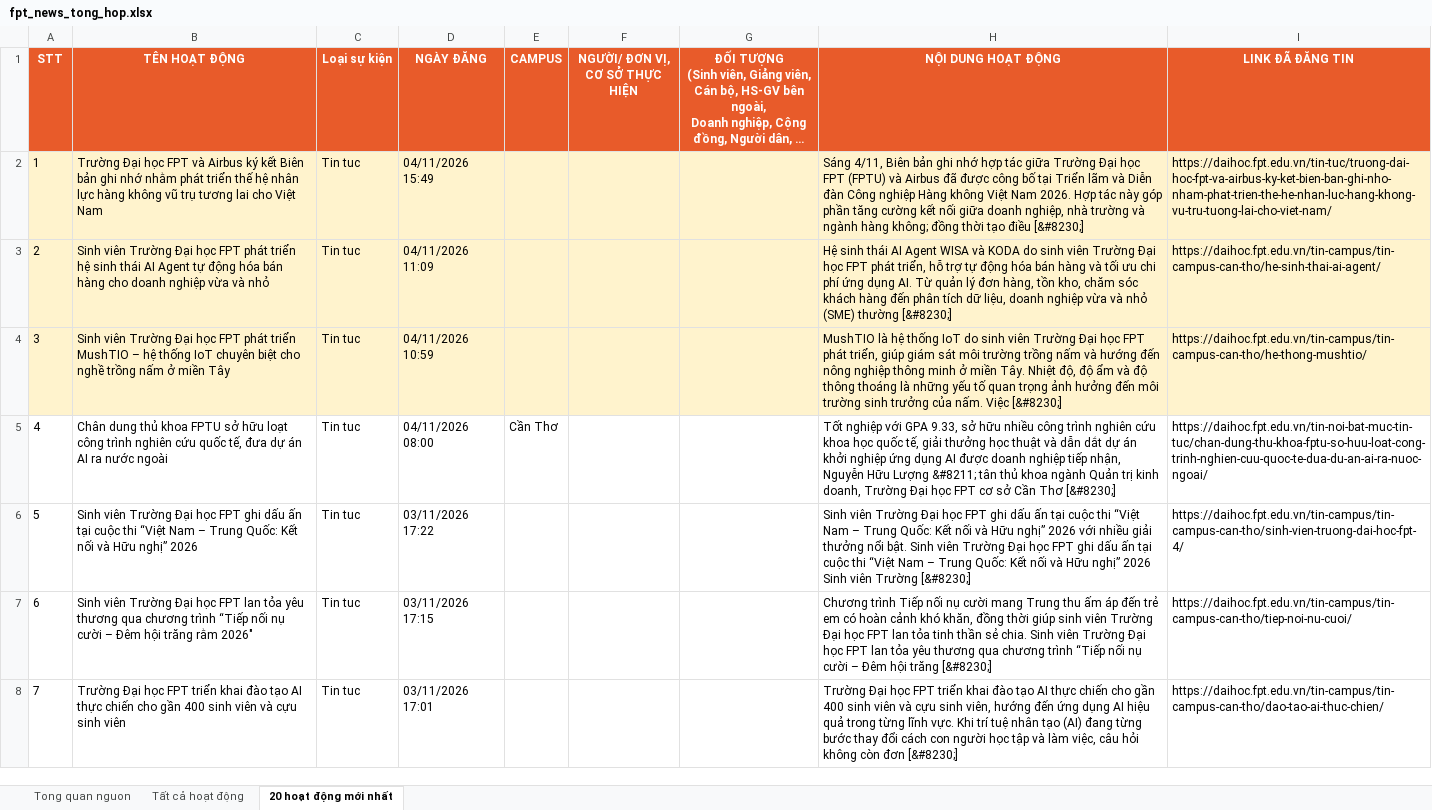
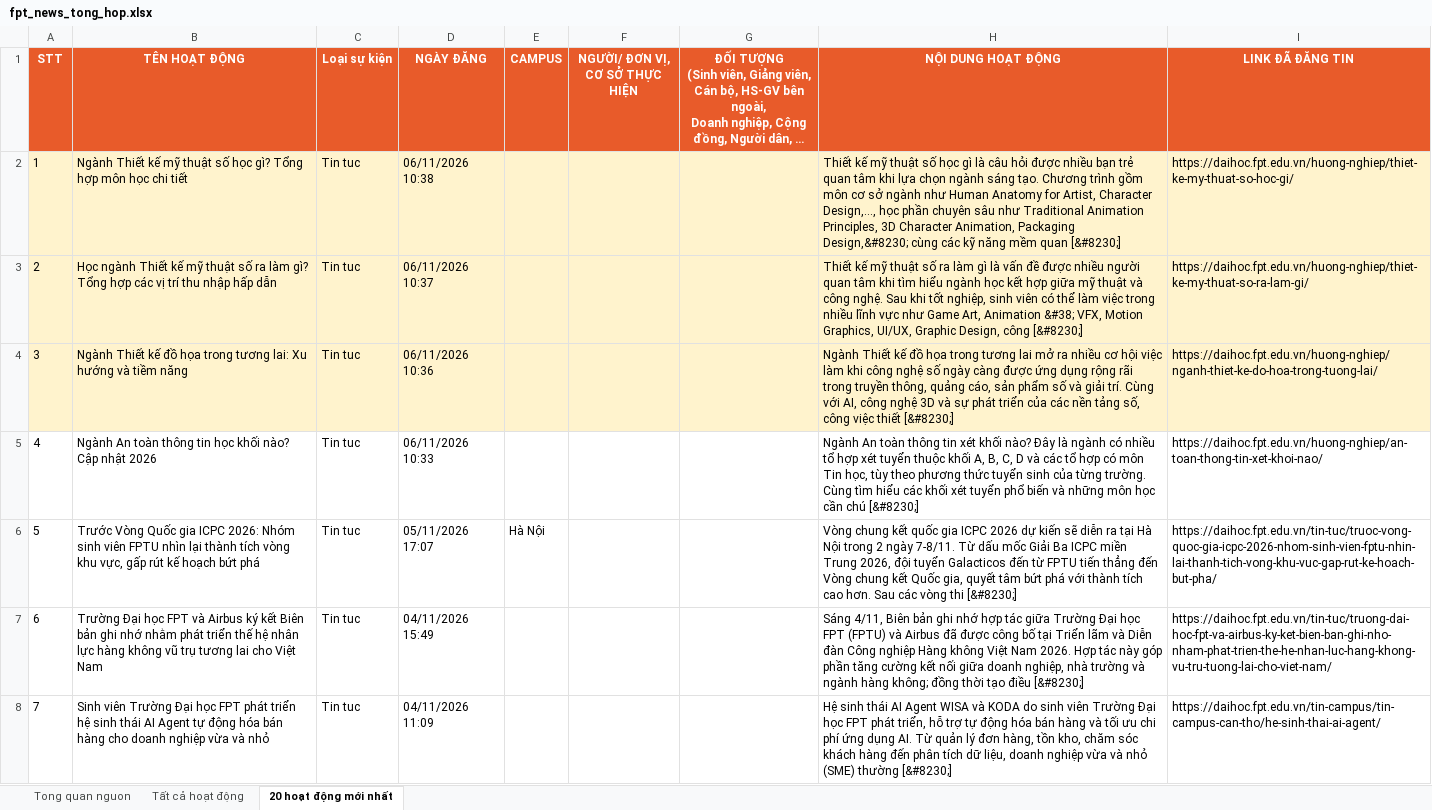
Before and after one commit to tienanh220102-boop/FacebookThing, an Excel workbook: Trang web FPT/fpt_news_tong_hop.xlsx, sheet 20 hoạt động mới nhất, drawn as a sheet; only a part is shown; long unchanged cells end in …; values as stored, in another font and other column widths than the file's, no borders; the diff covers the shown part only; the diff names each change by its address in the sheet, - before the commit and + after, or states it on an @@ line.

```diff
--- a/Trang web FPT/fpt_news_tong_hop.xlsx (sheet 20 hoạt động mới nhất)
+++ b/Trang web FPT/fpt_news_tong_hop.xlsx (sheet 20 hoạt động mới nhất)
-B2 (TÊN HOẠT ĐỘNG): Trường Đại học FPT và Airbus ký kết Biên bản ghi nhớ nhằm phát triển thế hệ nhân lực hàng không vũ trụ tương lai cho Việt Nam
+B2 (TÊN HOẠT ĐỘNG): Ngành Thiết kế mỹ thuật số học gì? Tổng hợp môn học chi tiết
-D2 (NGÀY ĐĂNG): 04/11/2026 15:49
+D2 (NGÀY ĐĂNG): 06/11/2026 10:38
-H2 (NỘI DUNG HOẠT ĐỘNG): Sáng 4/11, Biên bản ghi nhớ hợp tác giữa Trường Đại học FPT (FPTU) và Airbus đã được công bố tại Triển lãm và Diễn đàn Công nghiệp Hàng không Việt Nam 2026. Hợp tác này góp phần tăng cường kết nối giữa doanh nghiệp, nhà trường và ngành hàng không; đồng thời tạo điều [&#8230;]
+H2 (NỘI DUNG HOẠT ĐỘNG): Thiết kế mỹ thuật số học gì là câu hỏi được nhiều bạn trẻ quan tâm khi lựa chọn ngành sáng tạo. Chương trình gồm môn cơ sở ngành như Human Anatomy for Artist, Character Design,…, học phần chuyên sâu như Traditional Animation Principles, 3D Character Animation, Packaging Design,&#8230; cùng các kỹ năng mềm quan [&#8230;]
-I2 (LINK ĐÃ ĐĂNG TIN): https://daihoc.fpt.edu.vn/tin-tuc/truong-dai-hoc-fpt-va-airbus-ky-ket-bien-ban-ghi-nho-nham-phat-trien-the-he-nhan-luc-hang-khong-vu-tru-tuong-lai-cho-viet-nam/
+I2 (LINK ĐÃ ĐĂNG TIN): https://daihoc.fpt.edu.vn/huong-nghiep/thiet-ke-my-thuat-so-hoc-gi/
-B3 (TÊN HOẠT ĐỘNG): Sinh viên Trường Đại học FPT phát triển hệ sinh thái AI Agent tự động hóa bán hàng cho doanh nghiệp vừa và nhỏ
+B3 (TÊN HOẠT ĐỘNG): Học ngành Thiết kế mỹ thuật số ra làm gì? Tổng hợp các vị trí thu nhập hấp dẫn
-D3 (NGÀY ĐĂNG): 04/11/2026 11:09
+D3 (NGÀY ĐĂNG): 06/11/2026 10:37
-H3 (NỘI DUNG HOẠT ĐỘNG): Hệ sinh thái AI Agent WISA và KODA do sinh viên Trường Đại học FPT phát triển, hỗ trợ tự động hóa bán hàng và tối ưu chi phí ứng dụng AI. Từ quản lý đơn hàng, tồn kho, chăm sóc khách hàng đến phân tích dữ liệu, doanh nghiệp vừa và nhỏ (SME) thường [&#8230;]
+H3 (NỘI DUNG HOẠT ĐỘNG): Thiết kế mỹ thuật số ra làm gì là vấn đề được nhiều người quan tâm khi tìm hiểu ngành học kết hợp giữa mỹ thuật và công nghệ. Sau khi tốt nghiệp, sinh viên có thể làm việc trong nhiều lĩnh vực như Game Art, Animation &#38; VFX, Motion Graphics, UI/UX, Graphic Design, công [&#8230;]
-I3 (LINK ĐÃ ĐĂNG TIN): https://daihoc.fpt.edu.vn/tin-campus/tin-campus-can-tho/he-sinh-thai-ai-agent/
+I3 (LINK ĐÃ ĐĂNG TIN): https://daihoc.fpt.edu.vn/huong-nghiep/thiet-ke-my-thuat-so-ra-lam-gi/
-B4 (TÊN HOẠT ĐỘNG): Sinh viên Trường Đại học FPT phát triển MushTIO – hệ thống IoT chuyên biệt cho nghề trồng nấm ở miền Tây
+B4 (TÊN HOẠT ĐỘNG): Ngành Thiết kế đồ họa trong tương lai: Xu hướng và tiềm năng
-D4 (NGÀY ĐĂNG): 04/11/2026 10:59
+D4 (NGÀY ĐĂNG): 06/11/2026 10:36
-H4 (NỘI DUNG HOẠT ĐỘNG): MushTIO là hệ thống IoT do sinh viên Trường Đại học FPT phát triển, giúp giám sát môi trường trồng nấm và hướng đến nông nghiệp thông minh ở miền Tây. Nhiệt độ, độ ẩm và độ thông thoáng là những yếu tố quan trọng ảnh hưởng đến môi trường sinh trưởng của nấm. Việc [&#8230;]
+H4 (NỘI DUNG HOẠT ĐỘNG): Ngành Thiết kế đồ họa trong tương lai mở ra nhiều cơ hội việc làm khi công nghệ số ngày càng được ứng dụng rộng rãi trong truyền thông, quảng cáo, sản phẩm số và giải trí. Cùng với AI, công nghệ 3D và sự phát triển của các nền tảng số, công việc thiết [&#8230;]
-I4 (LINK ĐÃ ĐĂNG TIN): https://daihoc.fpt.edu.vn/tin-campus/tin-campus-can-tho/he-thong-mushtio/
+I4 (LINK ĐÃ ĐĂNG TIN): https://daihoc.fpt.edu.vn/huong-nghiep/nganh-thiet-ke-do-hoa-trong-tuong-lai/
-B5 (TÊN HOẠT ĐỘNG): Chân dung thủ khoa FPTU sở hữu loạt công trình nghiên cứu quốc tế, đưa dự án AI ra nước ngoài
+B5 (TÊN HOẠT ĐỘNG): Ngành An toàn thông tin học khối nào? Cập nhật 2026
-D5 (NGÀY ĐĂNG): 04/11/2026 08:00
+D5 (NGÀY ĐĂNG): 06/11/2026 10:33
-E5 (CAMPUS): Cần Thơ
+E5 (CAMPUS): (empty)
-H5 (NỘI DUNG HOẠT ĐỘNG): Tốt nghiệp với GPA 9.33, sở hữu nhiều công trình nghiên cứu khoa học quốc tế, giải thưởng học thuật và dẫn dắt dự án khởi nghiệp ứng dụng AI được doanh nghiệp tiếp nhận, Nguyễn Hữu Lượng &#8211; tân thủ khoa ngành Quản trị kinh doanh, Trường Đại học FPT cơ sở Cần Thơ [&#8230;]
+H5 (NỘI DUNG HOẠT ĐỘNG): Ngành An toàn thông tin xét khối nào? Đây là ngành có nhiều tổ hợp xét tuyển thuộc khối A, B, C, D và các tổ hợp có môn Tin học, tùy theo phương thức tuyển sinh của từng trường. Cùng tìm hiểu các khối xét tuyển phổ biến và những môn học cần chú [&#8230;]
-I5 (LINK ĐÃ ĐĂNG TIN): https://daihoc.fpt.edu.vn/tin-noi-bat-muc-tin-tuc/chan-dung-thu-khoa-fptu-so-huu-loat-cong-trinh-nghien-cuu-quoc-te-dua-du-an-ai-ra-nuoc-ngoai/
+I5 (LINK ĐÃ ĐĂNG TIN): https://daihoc.fpt.edu.vn/huong-nghiep/an-toan-thong-tin-xet-khoi-nao/
-B6 (TÊN HOẠT ĐỘNG): Sinh viên Trường Đại học FPT ghi dấu ấn tại cuộc thi “Việt Nam – Trung Quốc: Kết nối và Hữu nghị” 2026
+B6 (TÊN HOẠT ĐỘNG): Trước Vòng Quốc gia ICPC 2026: Nhóm sinh viên FPTU nhìn lại thành tích vòng khu vực, gấp rút kế hoạch bứt phá
-D6 (NGÀY ĐĂNG): 03/11/2026 17:22
+D6 (NGÀY ĐĂNG): 05/11/2026 17:07
-E6 (CAMPUS): (empty)
+E6 (CAMPUS): Hà Nội
-H6 (NỘI DUNG HOẠT ĐỘNG): Sinh viên Trường Đại học FPT ghi dấu ấn tại cuộc thi “Việt Nam – Trung Quốc: Kết nối và Hữu nghị” 2026 với nhiều giải thưởng nổi bật. Sinh viên Trường Đại học FPT ghi dấu ấn tại cuộc thi “Việt Nam – Trung Quốc: Kết nối và Hữu nghị” 2026 Sinh viên Trường [&#8230;]
+H6 (NỘI DUNG HOẠT ĐỘNG): Vòng chung kết quốc gia ICPC 2026 dự kiến sẽ diễn ra tại Hà Nội trong 2 ngày 7-8/11. Từ dấu mốc Giải Ba ICPC miền Trung 2026, đội tuyển Galacticos đến từ FPTU tiến thẳng đến Vòng chung kết Quốc gia, quyết tâm bứt phá với thành tích cao hơn. Sau các vòng thi [&#8230;]
-I6 (LINK ĐÃ ĐĂNG TIN): https://daihoc.fpt.edu.vn/tin-campus/tin-campus-can-tho/sinh-vien-truong-dai-hoc-fpt-4/
+I6 (LINK ĐÃ ĐĂNG TIN): https://daihoc.fpt.edu.vn/tin-tuc/truoc-vong-quoc-gia-icpc-2026-nhom-sinh-vien-fptu-nhin-lai-thanh-tich-vong-khu-vuc-gap-rut-ke-hoach-but-pha/
-B7 (TÊN HOẠT ĐỘNG): Sinh viên Trường Đại học FPT lan tỏa yêu thương qua chương trình “Tiếp nối nụ cười – Đêm hội trăng rằm 2026″
+B7 (TÊN HOẠT ĐỘNG): Trường Đại học FPT và Airbus ký kết Biên bản ghi nhớ nhằm phát triển thế hệ nhân lực hàng không vũ trụ tương lai cho Việt Nam
-D7 (NGÀY ĐĂNG): 03/11/2026 17:15
+D7 (NGÀY ĐĂNG): 04/11/2026 15:49
-H7 (NỘI DUNG HOẠT ĐỘNG): Chương trình Tiếp nối nụ cười mang Trung thu ấm áp đến trẻ em có hoàn cảnh khó khăn, đồng thời giúp sinh viên Trường Đại học FPT lan tỏa tinh thần sẻ chia. Sinh viên Trường Đại học FPT lan tỏa yêu thương qua chương trình “Tiếp nối nụ cười – Đêm hội trăng [&#8230;]
+H7 (NỘI DUNG HOẠT ĐỘNG): Sáng 4/11, Biên bản ghi nhớ hợp tác giữa Trường Đại học FPT (FPTU) và Airbus đã được công bố tại Triển lãm và Diễn đàn Công nghiệp Hàng không Việt Nam 2026. Hợp tác này góp phần tăng cường kết nối giữa doanh nghiệp, nhà trường và ngành hàng không; đồng thời tạo điều [&#8230;]
-I7 (LINK ĐÃ ĐĂNG TIN): https://daihoc.fpt.edu.vn/tin-campus/tin-campus-can-tho/tiep-noi-nu-cuoi/
+I7 (LINK ĐÃ ĐĂNG TIN): https://daihoc.fpt.edu.vn/tin-tuc/truong-dai-hoc-fpt-va-airbus-ky-ket-bien-ban-ghi-nho-nham-phat-trien-the-he-nhan-luc-hang-khong-vu-tru-tuong-lai-cho-viet-nam/
-B8 (TÊN HOẠT ĐỘNG): Trường Đại học FPT triển khai đào tạo AI thực chiến cho gần 400 sinh viên và cựu sinh viên
+B8 (TÊN HOẠT ĐỘNG): Sinh viên Trường Đại học FPT phát triển hệ sinh thái AI Agent tự động hóa bán hàng cho doanh nghiệp vừa và nhỏ
-D8 (NGÀY ĐĂNG): 03/11/2026 17:01
+D8 (NGÀY ĐĂNG): 04/11/2026 11:09
-H8 (NỘI DUNG HOẠT ĐỘNG): Trường Đại học FPT triển khai đào tạo AI thực chiến cho gần 400 sinh viên và cựu sinh viên, hướng đến ứng dụng AI hiệu quả trong từng lĩnh vực. Khi trí tuệ nhân tạo (AI) đang từng bước thay đổi cách con người học tập và làm việc, câu hỏi không còn đơn [&#8230;]
+H8 (NỘI DUNG HOẠT ĐỘNG): Hệ sinh thái AI Agent WISA và KODA do sinh viên Trường Đại học FPT phát triển, hỗ trợ tự động hóa bán hàng và tối ưu chi phí ứng dụng AI. Từ quản lý đơn hàng, tồn kho, chăm sóc khách hàng đến phân tích dữ liệu, doanh nghiệp vừa và nhỏ (SME) thường [&#8230;]
-I8 (LINK ĐÃ ĐĂNG TIN): https://daihoc.fpt.edu.vn/tin-campus/tin-campus-can-tho/dao-tao-ai-thuc-chien/
+I8 (LINK ĐÃ ĐĂNG TIN): https://daihoc.fpt.edu.vn/tin-campus/tin-campus-can-tho/he-sinh-thai-ai-agent/
```
Also changed, not shown: 57 edited cells elsewhere in this sheet, sheet Tất cả hoạt động, sheet Tong quan nguon, 3 other files.
